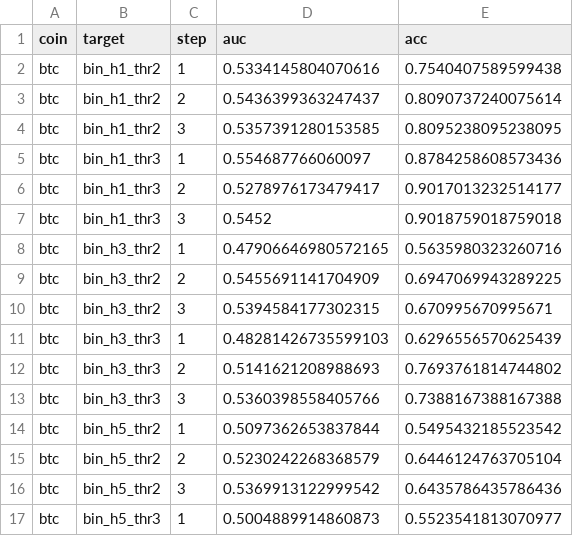
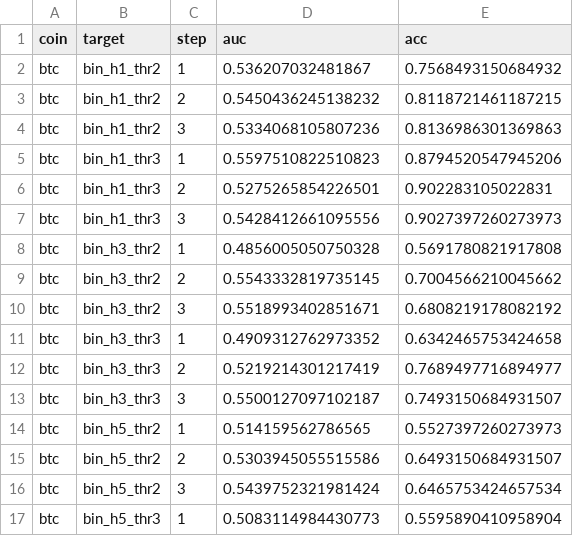
Before and after one commit to Taylanozveren/Ai_Project_Chatbot_Fintech, a CSV file: results/walk_metrics_v6.csv, drawn as a sheet; only a part is shown; the diff covers the shown part only.

```diff
--- a/results/walk_metrics_v6.csv
+++ b/results/walk_metrics_v6.csv
@@ -1,17 +1,17 @@
 coin,target,step,auc,acc
-btc,bin_h1_thr2,1,0.5334145804070616,0.7540407589599438
-btc,bin_h1_thr2,2,0.5436399363247437,0.8090737240075614
-btc,bin_h1_thr2,3,0.5357391280153585,0.8095238095238095
-btc,bin_h1_thr3,1,0.554687766060097,0.8784258608573436
-btc,bin_h1_thr3,2,0.5278976173479417,0.9017013232514177
-btc,bin_h1_thr3,3,0.5452,0.9018759018759018
-btc,bin_h3_thr2,1,0.47906646980572165,0.5635980323260716
-btc,bin_h3_thr2,2,0.5455691141704909,0.6947069943289225
-btc,bin_h3_thr2,3,0.5394584177302315,0.670995670995671
-btc,bin_h3_thr3,1,0.48281426735599103,0.6296556570625439
-btc,bin_h3_thr3,2,0.5141621208988693,0.7693761814744802
-btc,bin_h3_thr3,3,0.5360398558405766,0.7388167388167388
-btc,bin_h5_thr2,1,0.5097362653837844,0.5495432185523542
-btc,bin_h5_thr2,2,0.5230242268368579,0.6446124763705104
-btc,bin_h5_thr2,3,0.5369913122999542,0.6435786435786436
-btc,bin_h5_thr3,1,0.5004889914860873,0.5523541813070977
+btc,bin_h1_thr2,1,0.536207032481867,0.7568493150684932
+btc,bin_h1_thr2,2,0.5450436245138232,0.8118721461187215
+btc,bin_h1_thr2,3,0.5334068105807236,0.8136986301369863
+btc,bin_h1_thr3,1,0.5597510822510823,0.8794520547945206
+btc,bin_h1_thr3,2,0.5275265854226501,0.902283105022831
+btc,bin_h1_thr3,3,0.5428412661095556,0.9027397260273973
+btc,bin_h3_thr2,1,0.4856005050750328,0.5691780821917808
+btc,bin_h3_thr2,2,0.5543332819735145,0.7004566210045662
+btc,bin_h3_thr2,3,0.5518993402851671,0.6808219178082192
+btc,bin_h3_thr3,1,0.4909312762973352,0.6342465753424658
+btc,bin_h3_thr3,2,0.5219214301217419,0.7689497716894977
+btc,bin_h3_thr3,3,0.5500127097102187,0.7493150684931507
+btc,bin_h5_thr2,1,0.514159562786565,0.5527397260273973
+btc,bin_h5_thr2,2,0.5303945055515586,0.6493150684931507
+btc,bin_h5_thr2,3,0.5439752321981424,0.6465753424657534
+btc,bin_h5_thr3,1,0.5083114984430773,0.5595890410958904
```
Also changed, not shown: 40 edited cells elsewhere in this file, data/processed/merged_btc.csv, data/processed/merged_eth.csv, 40 other files.
